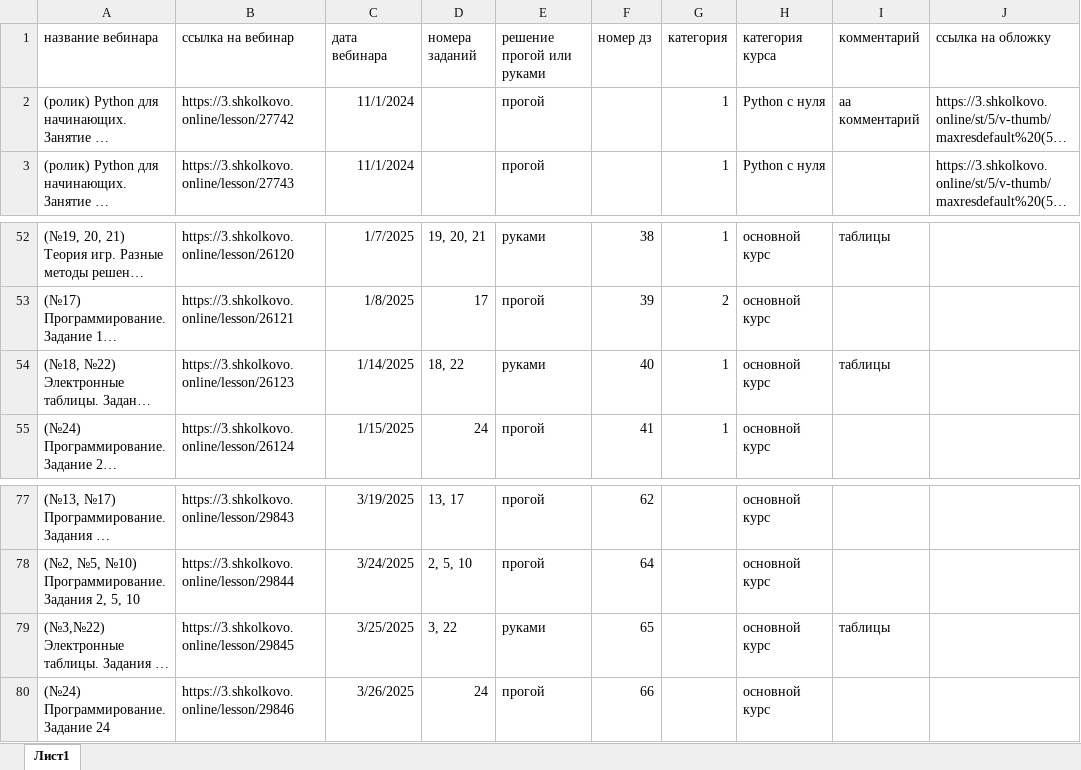
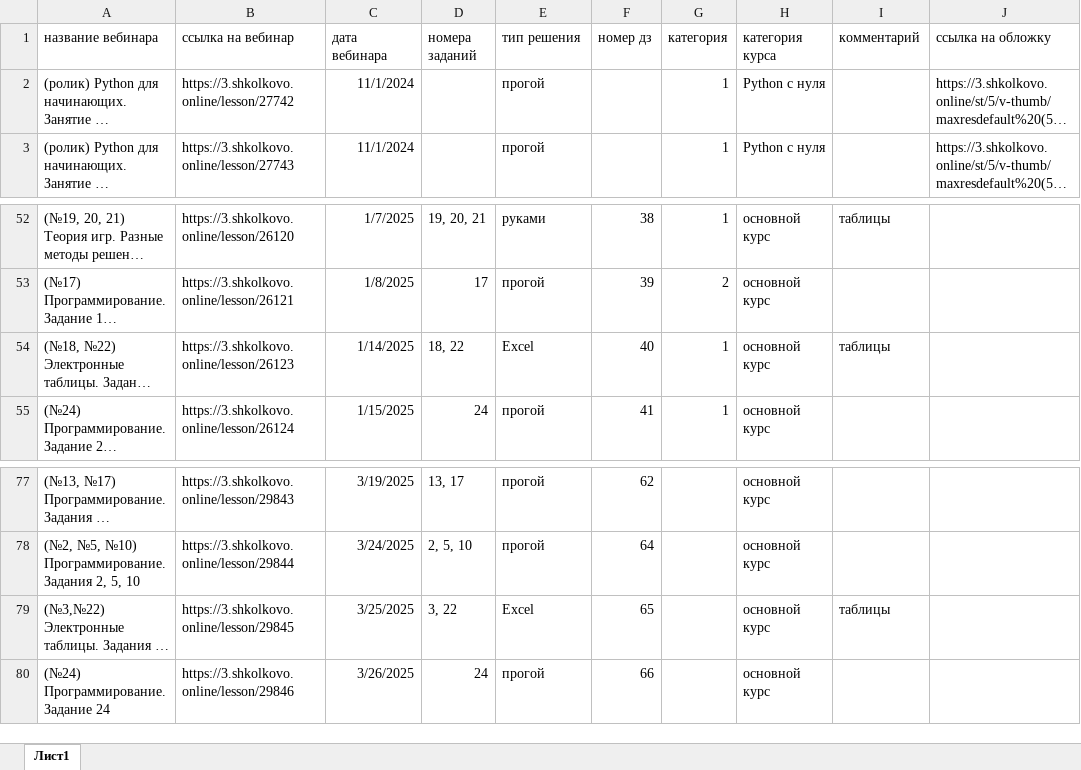
Before and after one commit to mertismk/CyberOrg, an Excel workbook: app/static/templates/webinars_template.xlsx, sheet Лист1, drawn as a sheet; only a part is shown, gaps mark what is left out; long unchanged cells end in …; values as stored, in another font and other column widths than the file's, no borders; charts and pictures not drawn; the diff covers the shown part only; the diff names each change by its address in the sheet, - before the commit and + after, or states it on an @@ line.

```diff
--- a/app/static/templates/webinars_template.xlsx (sheet Лист1)
+++ b/app/static/templates/webinars_template.xlsx (sheet Лист1)
-E1: решение прогой или руками
+E1: тип решения
-I2 (комментарий): аа комментарий
+I2 (комментарий): (empty)
-E54 (тип решения): руками
+E54 (тип решения): Excel
-E79 (тип решения): руками
+E79 (тип решения): Excel
```
Also changed, not shown: 32 added rows and 10 edited cells elsewhere in this sheet, charts or pictures, 32 other files.
